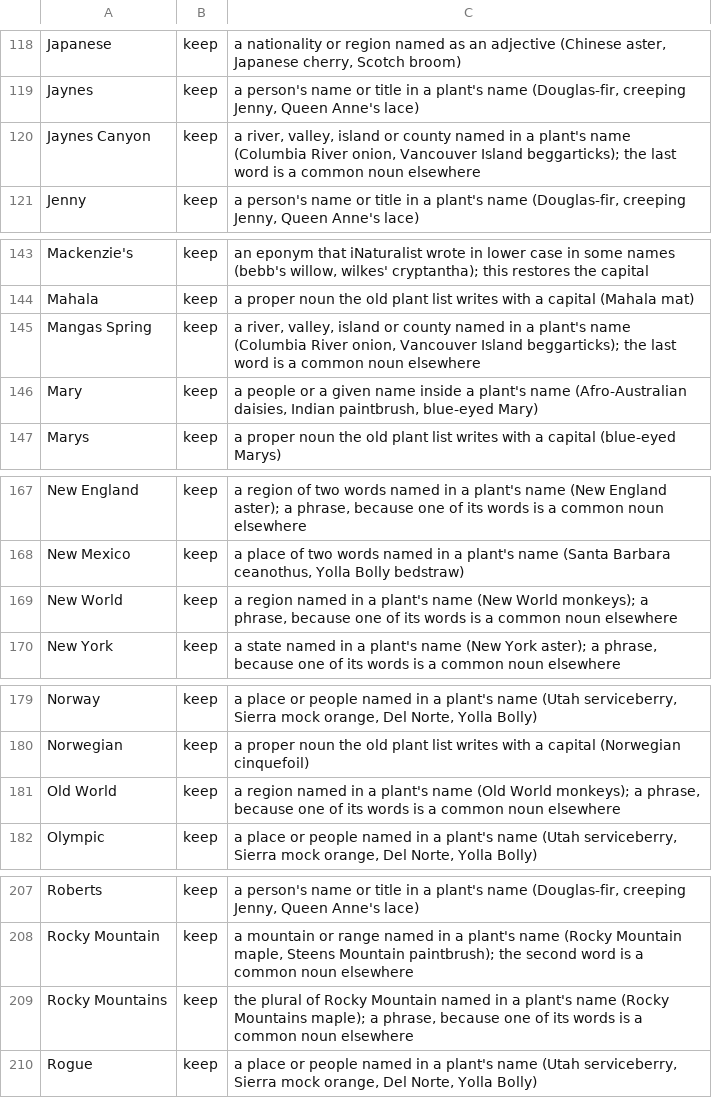
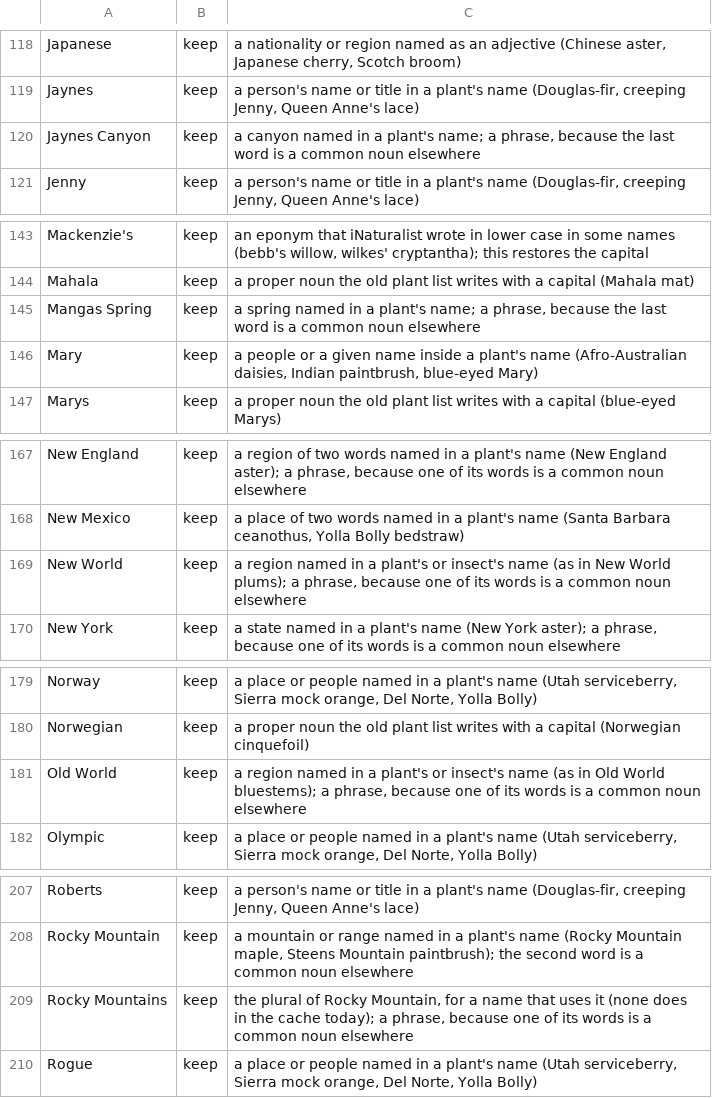
Before and after one commit to rainhead/beeline, a CSV file: ingest/plant-proper-nouns.csv, drawn as a sheet; only a part is shown, gaps mark what is left out; the diff covers the shown part only.

```diff
--- a/ingest/plant-proper-nouns.csv
+++ b/ingest/plant-proper-nouns.csv
@@ -119,3 +119,3 @@ Japanese,keep,"a nationality or region named as an adjective (Chinese aster, Jap
 Jaynes,keep,"a person's name or title in a plant's name (Douglas-fir, creeping Jenny, Queen Anne's lace)"
-Jaynes Canyon,keep,"a river, valley, island or county named in a plant's name (Columbia River onion, Vancouver Island beggarticks); the last word is a common noun elsewhere"
+Jaynes Canyon,keep,"a canyon named in a plant's name; a phrase, because the last word is a common noun elsewhere"
 Jenny,keep,"a person's name or title in a plant's name (Douglas-fir, creeping Jenny, Queen Anne's lace)"
@@ -144,3 +144,3 @@ Mackenzie's,keep,"an eponym that iNaturalist wrote in lower case in some names (
 Mahala,keep,a proper noun the old plant list writes with a capital (Mahala mat)
-Mangas Spring,keep,"a river, valley, island or county named in a plant's name (Columbia River onion, Vancouver Island beggarticks); the last word is a common noun elsewhere"
+Mangas Spring,keep,"a spring named in a plant's name; a phrase, because the last word is a common noun elsewhere"
 Mary,keep,"a people or a given name inside a plant's name (Afro-Australian daisies, Indian paintbrush, blue-eyed Mary)"
@@ -168,3 +168,3 @@ New England,keep,"a region of two words named in a plant's name (New England ast
 New Mexico,keep,"a place of two words named in a plant's name (Santa Barbara ceanothus, Yolla Bolly bedstraw)"
-New World,keep,"a region named in a plant's name (New World monkeys); a phrase, because one of its words is a common noun elsewhere"
+New World,keep,"a region named in a plant's or insect's name (as in New World plums); a phrase, because one of its words is a common noun elsewhere"
 New York,keep,"a state named in a plant's name (New York aster); a phrase, because one of its words is a common noun elsewhere"
@@ -180,3 +180,3 @@ Norway,keep,"a place or people named in a plant's name (Utah serviceberry, Sierr
 Norwegian,keep,a proper noun the old plant list writes with a capital (Norwegian cinquefoil)
-Old World,keep,"a region named in a plant's name (Old World monkeys); a phrase, because one of its words is a common noun elsewhere"
+Old World,keep,"a region named in a plant's or insect's name (as in Old World bluestems); a phrase, because one of its words is a common noun elsewhere"
 Olympic,keep,"a place or people named in a plant's name (Utah serviceberry, Sierra mock orange, Del Norte, Yolla Bolly)"
@@ -208,3 +208,3 @@ Roberts,keep,"a person's name or title in a plant's name (Douglas-fir, creeping
 Rocky Mountain,keep,"a mountain or range named in a plant's name (Rocky Mountain maple, Steens Mountain paintbrush); the second word is a common noun elsewhere"
-Rocky Mountains,keep,"the plural of Rocky Mountain named in a plant's name (Rocky Mountains maple); a phrase, because one of its words is a common noun elsewhere"
+Rocky Mountains,keep,"the plural of Rocky Mountain, for a name that uses it (none does in the cache today); a phrase, because one of its words is a common noun elsewhere"
 Rogue,keep,"a place or people named in a plant's name (Utah serviceberry, Sierra mock orange, Del Norte, Yolla Bolly)"
```
Also changed, not shown: 8 edited cells elsewhere in this file, 4 other files.
